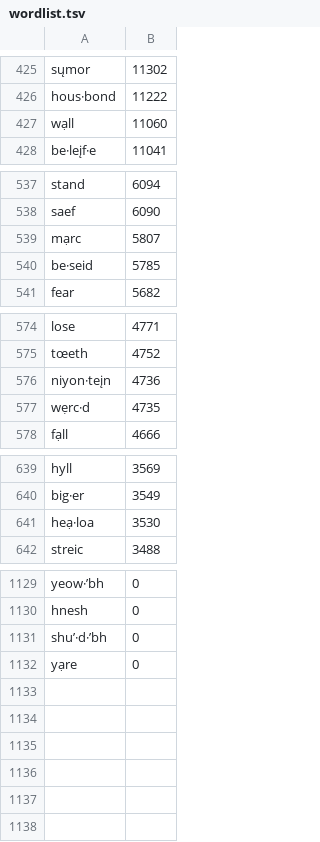
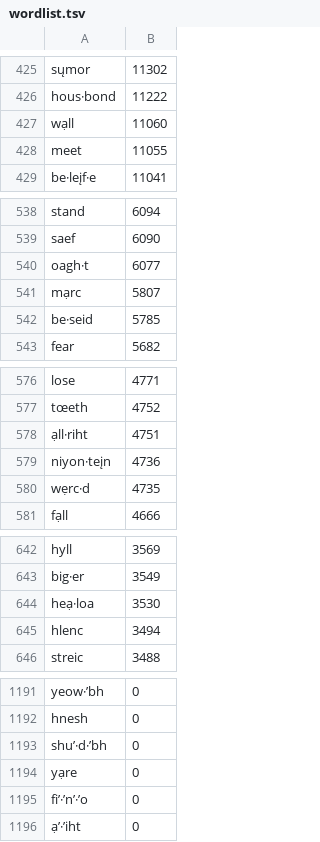
Before and after one commit to trosel/etym-spelling-keyboard, a TSV file: trosel.en.etym/source/wordlist.tsv, drawn as a sheet; only a part is shown, gaps mark what is left out; the diff covers the shown part only; the diff names each change by its address in the sheet, - before the commit and + after, or states it on an @@ line.

```diff
--- a/trosel.en.etym/source/wordlist.tsv
+++ b/trosel.en.etym/source/wordlist.tsv
+row 428: meet | 11055
+row 540: oagh·t | 6077
+row 578: ạll·riht | 4751
+row 645: hlenc | 3494
+row 1195: fi’·’n’·’o | 0
+row 1196: ạ’·’iht | 0
```
Also changed, not shown: 58 added rows and 4 edited cells elsewhere in this file.
